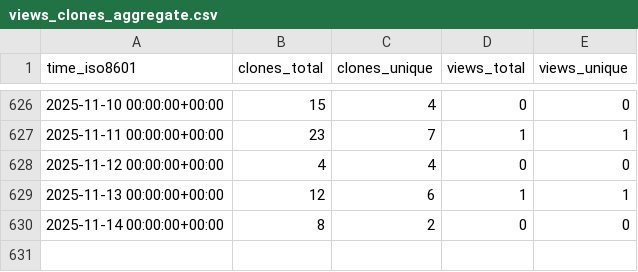
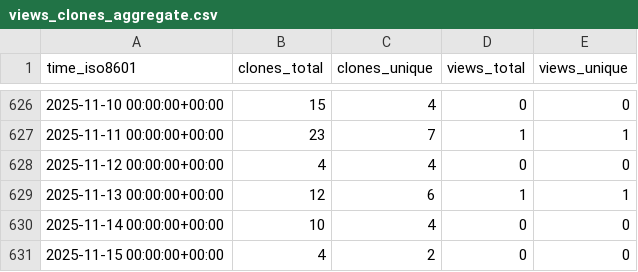
Before and after one commit to stablecaps/stablecaps_bashrc, a CSV file: stablecaps/stablecaps_bashrc/ghrs-data/views_clones_aggregate.csv, drawn as a sheet; only a part is shown, gaps mark what is left out.

```diff
--- a/stablecaps/stablecaps_bashrc/ghrs-data/views_clones_aggregate.csv
+++ b/stablecaps/stablecaps_bashrc/ghrs-data/views_clones_aggregate.csv
@@ -629,2 +629,3 @@ time_iso8601,clones_total,clones_unique,views_total,views_unique
 2025-11-13 00:00:00+00:00,12,6,1,1
-2025-11-14 00:00:00+00:00,8,2,0,0
+2025-11-14 00:00:00+00:00,10,4,0,0
+2025-11-15 00:00:00+00:00,4,2,0,0
```
Also changed, not shown: 1 other file.
